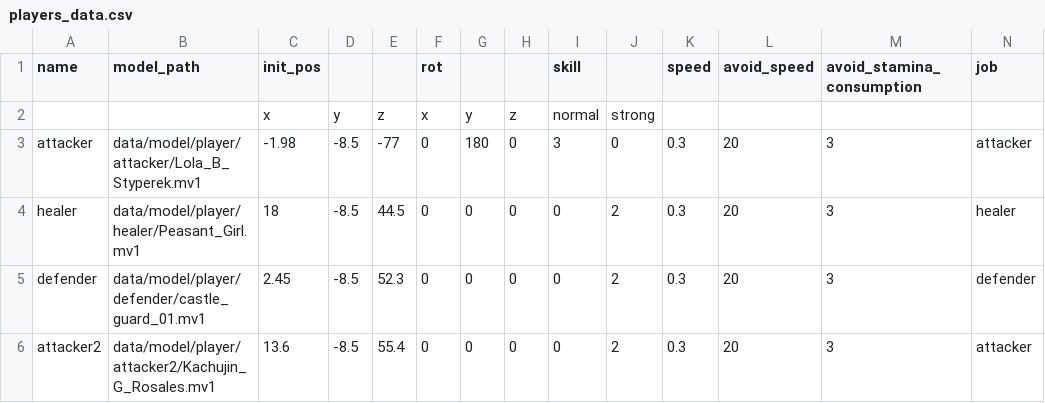
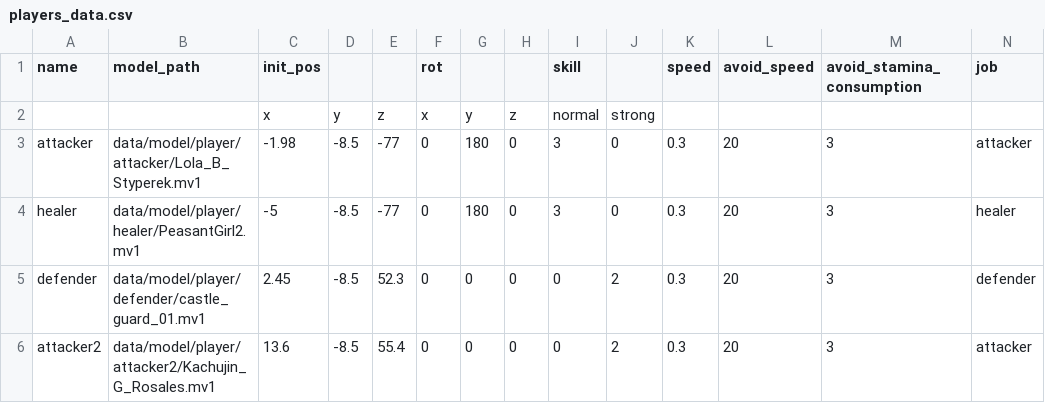
Before and after one commit to YT-tapio/3DAction, a CSV file: data/csv/players/players_data.csv, drawn as a sheet.

```diff
--- a/data/csv/players/players_data.csv
+++ b/data/csv/players/players_data.csv
@@ -3,3 +3,3 @@
 attacker,data/model/player/attacker/Lola_B_Styperek.mv1,-1.98,-8.5,-77,0,180,0,3,0,0.3,20,3,attacker
-healer,data/model/player/healer/Peasant_Girl.mv1,18,-8.5,44.5,0,0,0,0,2,0.3,20,3,healer
+healer,data/model/player/healer/PeasantGirl2.mv1,-5,-8.5,-77,0,180,0,3,0,0.3,20,3,healer
 defender,data/model/player/defender/castle_guard_01.mv1,2.45,-8.5,52.3,0,0,0,0,2,0.3,20,3,defender
```
Also changed, not shown: data/csv/animation/player/healer_animation.csv, data/csv/skill/combo_attack_data.csv, 29 other files.
